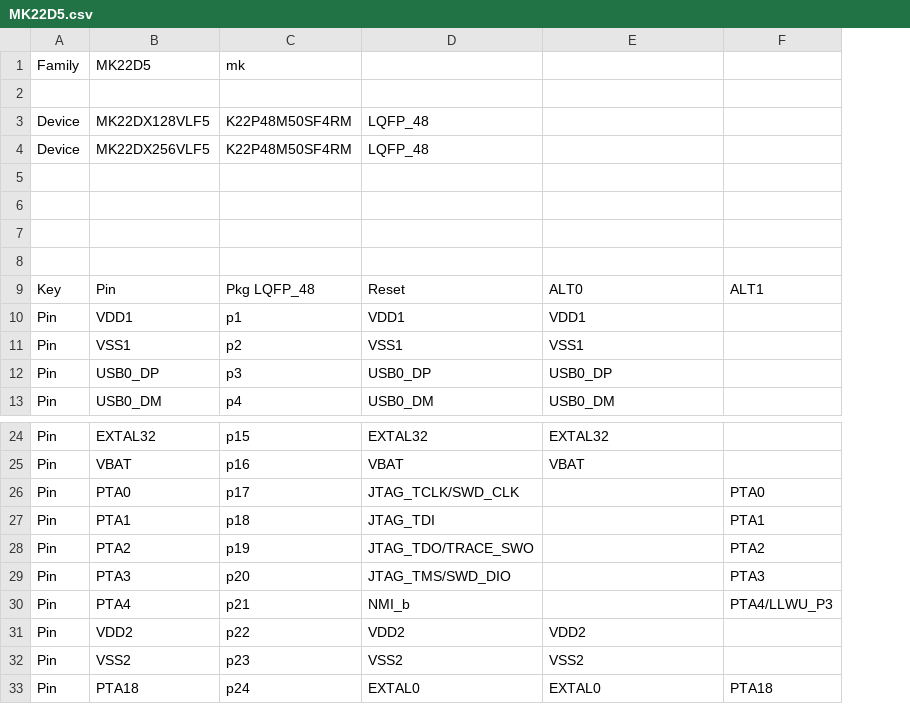
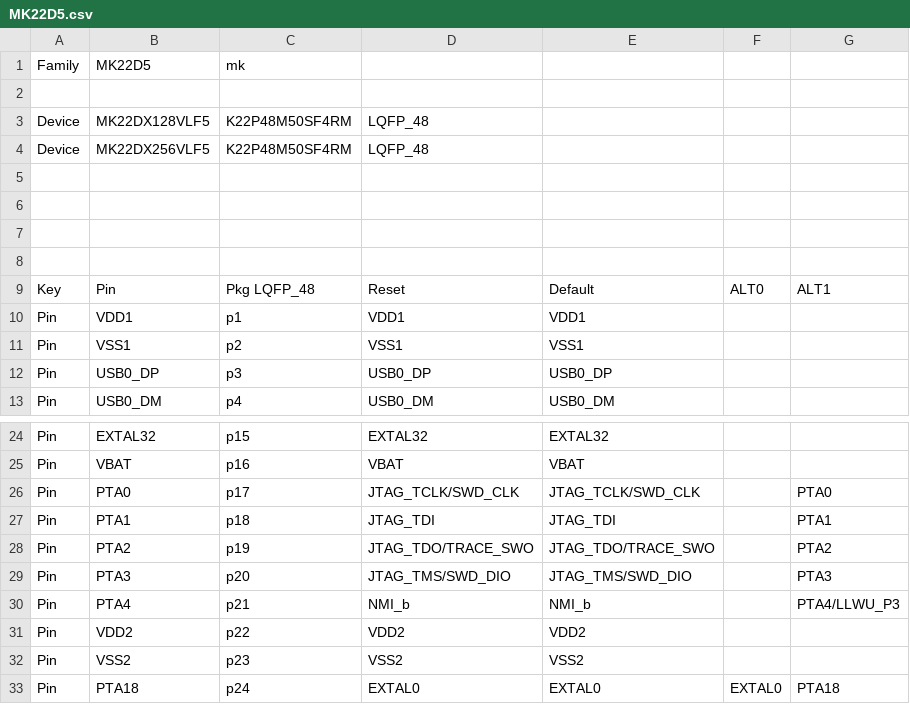
Before and after one commit to podonoghue/usbdm-eclipse-plugins, a CSV file: net.sourceforge.usbdm.deviceEditor/data/MK22D5.csv, drawn as a sheet; only a part is shown, gaps mark what is left out; the diff covers the shown part only; the diff names each change by its address in the sheet, - before the commit and + after, or states it on an @@ line.

```diff
--- a/net.sourceforge.usbdm.deviceEditor/data/MK22D5.csv
+++ b/net.sourceforge.usbdm.deviceEditor/data/MK22D5.csv
+column F, row 9: ALT0; row 33: EXTAL0
-E9: ALT0
+E9: Default
-E26: (empty)
+E26: JTAG_TCLK/SWD_CLK
-E27: (empty)
+E27: JTAG_TDI
-E28: (empty)
+E28: JTAG_TDO/TRACE_SWO
-E29: (empty)
+E29: JTAG_TMS/SWD_DIO
-E30: (empty)
+E30: NMI_b
```
Also changed, not shown: 40 edited cells elsewhere in this file, 2 other files.
